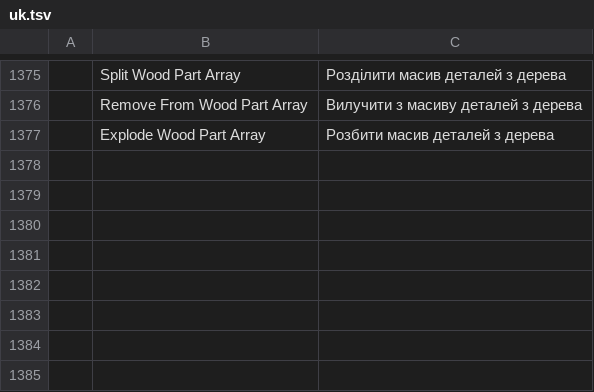
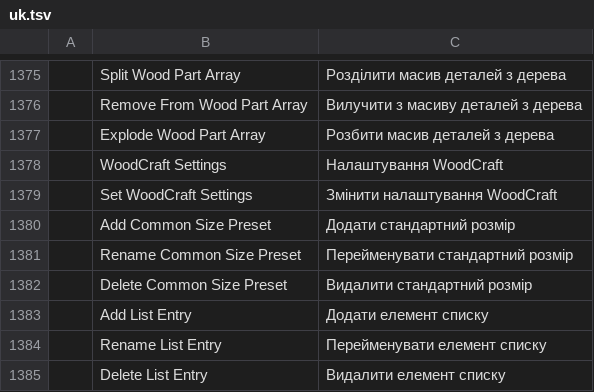
Before and after one commit to Vbwarrior/cadcraft, a TSV file: crates/ui-egui/src/i18n/uk.tsv, drawn as a sheet; only a part is shown, gaps mark what is left out.

```diff
--- a/crates/ui-egui/src/i18n/uk.tsv
+++ b/crates/ui-egui/src/i18n/uk.tsv
@@ -1377 +1377,9 @@
 	Explode Wood Part Array	Розбити масив деталей з дерева
+	WoodCraft Settings	Налаштування WoodCraft
+	Set WoodCraft Settings	Змінити налаштування WoodCraft
+	Add Common Size Preset	Додати стандартний розмір
+	Rename Common Size Preset	Перейменувати стандартний розмір
+	Delete Common Size Preset	Видалити стандартний розмір
+	Add List Entry	Додати елемент списку
+	Rename List Entry	Перейменувати елемент списку
+	Delete List Entry	Видалити елемент списку
```
Also changed, not shown: 8 other files.
